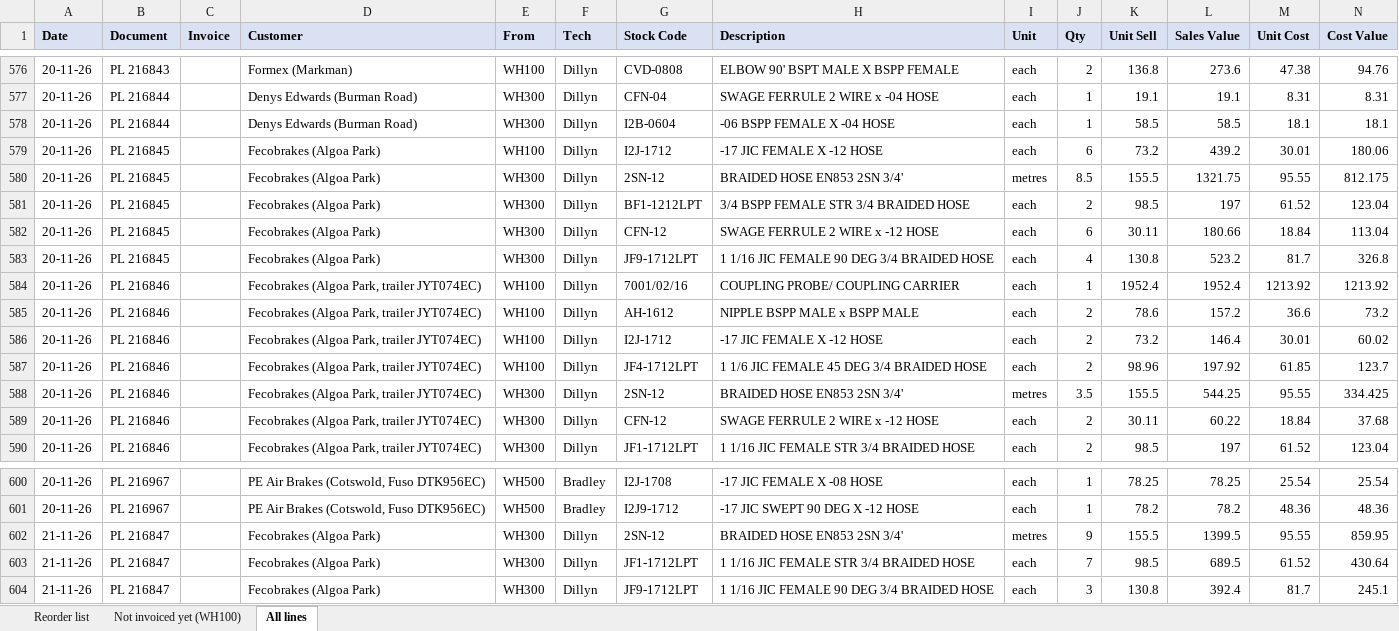
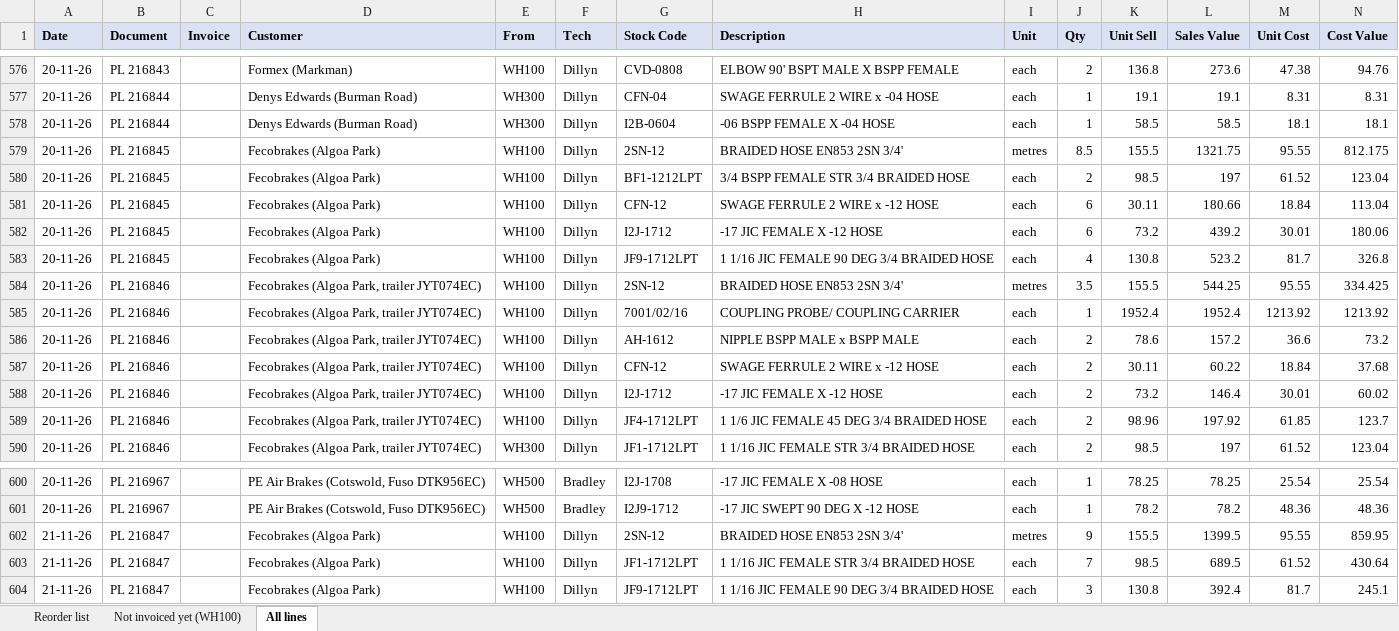
Before and after one commit to MichaelB1300/Pirtek-stock---live, an Excel workbook: Sold_November_2026.xlsx, sheet All lines, drawn as a sheet; only a part is shown, gaps mark what is left out; values as stored, in another font and other column widths than the file's, no borders; removed rows and columns are numbered as before the commit, all else as after; the diff names each change by its address in the sheet, - before the commit and + after, or states it on an @@ line.

```diff
--- a/Sold_November_2026.xlsx (sheet All lines)
+++ b/Sold_November_2026.xlsx (sheet All lines)
+row 579: 20-11-26 | PL 216845 |  | Fecobrakes (Algoa Park) | WH100 | Dillyn | 2SN-12 | BRAIDED HOSE EN853 2SN 3/4' | metres | 8.5 | 155.5 | 1321.75 | 95.55 | 812.175
+row 580: 20-11-26 | PL 216845 |  | Fecobrakes (Algoa Park) | WH100 | Dillyn | BF1-1212LPT | 3/4 BSPP FEMALE STR 3/4 BRAIDED HOSE | each | 2 | 98.5 | 197 | 61.52 | 123.04
+row 581: 20-11-26 | PL 216845 |  | Fecobrakes (Algoa Park) | WH100 | Dillyn | CFN-12 | SWAGE FERRULE 2 WIRE x -12 HOSE | each | 6 | 30.11 | 180.66 | 18.84 | 113.04
-row 580: 20-11-26 | PL 216845 |  | Fecobrakes (Algoa Park) | WH300 | Dillyn | 2SN-12 | BRAIDED HOSE EN853 2SN 3/4' | metres | 8.5 | 155.5 | 1321.75 | 95.55 | 812.175
-row 581: 20-11-26 | PL 216845 |  | Fecobrakes (Algoa Park) | WH300 | Dillyn | BF1-1212LPT | 3/4 BSPP FEMALE STR 3/4 BRAIDED HOSE | each | 2 | 98.5 | 197 | 61.52 | 123.04
-row 582: 20-11-26 | PL 216845 |  | Fecobrakes (Algoa Park) | WH300 | Dillyn | CFN-12 | SWAGE FERRULE 2 WIRE x -12 HOSE | each | 6 | 30.11 | 180.66 | 18.84 | 113.04
-E583 (From): WH300
+E583 (From): WH100
+row 584: 20-11-26 | PL 216846 |  | Fecobrakes (Algoa Park, trailer JYT074EC) | WH100 | Dillyn | 2SN-12 | BRAIDED HOSE EN853 2SN 3/4' | metres | 3.5 | 155.5 | 544.25 | 95.55 | 334.425
+row 587: 20-11-26 | PL 216846 |  | Fecobrakes (Algoa Park, trailer JYT074EC) | WH100 | Dillyn | CFN-12 | SWAGE FERRULE 2 WIRE x -12 HOSE | each | 2 | 30.11 | 60.22 | 18.84 | 37.68
-row 588: 20-11-26 | PL 216846 |  | Fecobrakes (Algoa Park, trailer JYT074EC) | WH300 | Dillyn | 2SN-12 | BRAIDED HOSE EN853 2SN 3/4' | metres | 3.5 | 155.5 | 544.25 | 95.55 | 334.425
-row 589: 20-11-26 | PL 216846 |  | Fecobrakes (Algoa Park, trailer JYT074EC) | WH300 | Dillyn | CFN-12 | SWAGE FERRULE 2 WIRE x -12 HOSE | each | 2 | 30.11 | 60.22 | 18.84 | 37.68
-E602:E604 (From): WH300
+E602:E604 (From): WH100
```
Also changed, not shown: sheet Reorder list, 3 other files.
